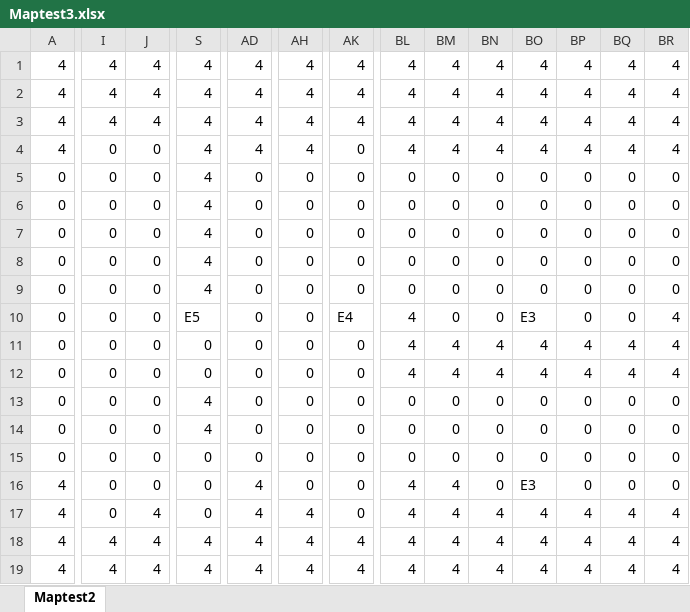
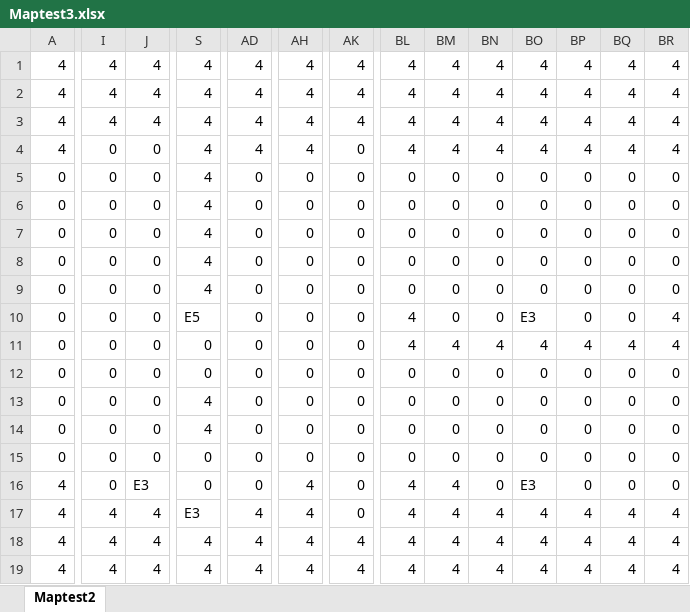
Before and after one commit to Takanashi1339/2019_9_GameJam, an Excel workbook: GameJam9/GameJam9/Content/Maptest3.xlsx, sheet Maptest2, drawn as a sheet; only a part is shown, gaps mark what is left out; values as stored, in another font and other column widths than the file's, no borders; conditional formats not drawn; the diff covers the shown part only; the diff names each change by its address in the sheet, - before the commit and + after, or states it on an @@ line.

```diff
--- a/GameJam9/GameJam9/Content/Maptest3.xlsx (sheet Maptest2)
+++ b/GameJam9/GameJam9/Content/Maptest3.xlsx (sheet Maptest2)
-AK10: E4
+AK10: 0
-BL12: 4
+BL12: 0
-BM12: 4
+BM12: 0
-BN12: 4
+BN12: 0
-BO12: 4
+BO12: 0
-BP12: 4
+BP12: 0
-BQ12: 4
+BQ12: 0
-BR12: 4
+BR12: 0
-J16: 0
+J16: E3
-AD16: 4
+AD16: 0
-AH16: 0
+AH16: 4
-I17: 0
+I17: 4
-S17: 0
+S17: E3
```
Also changed, not shown: 2 edited cells elsewhere in this sheet, GameJam9/GameJam9/Content/Maptest.xlsx, 7 other files.
